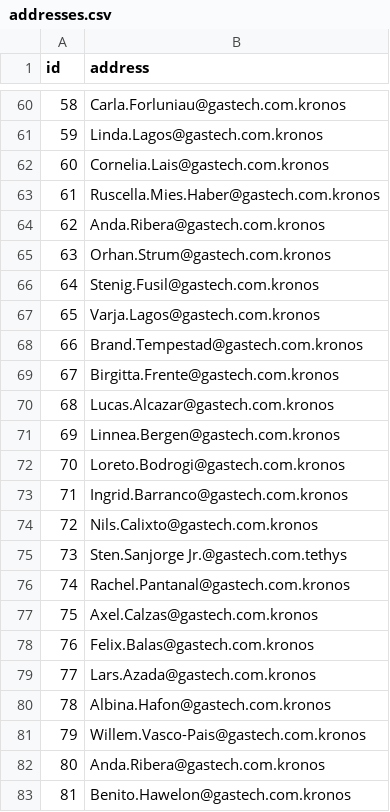
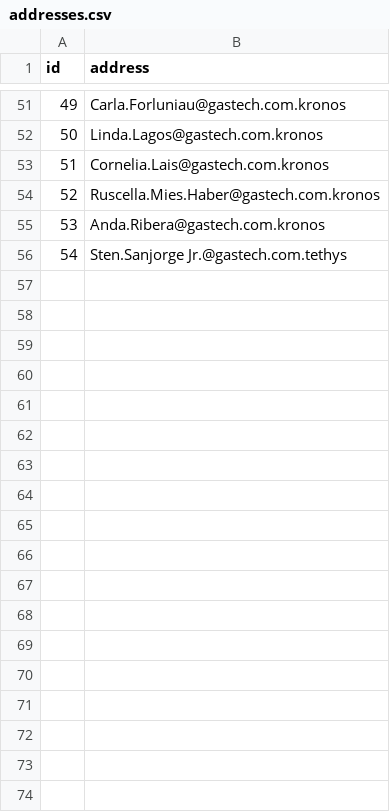
Before and after one commit to colin1990324/Neo4j_EmailHeader, a CSV file: data/addresses.csv, drawn as a sheet; only a part is shown, gaps mark what is left out; the diff covers the shown part only; the diff names each change by its address in the sheet, - before the commit and + after, or states it on an @@ line.

```diff
--- a/data/addresses.csv
+++ b/data/addresses.csv
@@ column A (id) renumbered between rows 10 and 56 @@
-row 65: 63 | Orhan.Strum@gastech.com.kronos
-row 66: 64 | Stenig.Fusil@gastech.com.kronos
-row 67: 65 | Varja.Lagos@gastech.com.kronos
-row 68: 66 | Brand.Tempestad@gastech.com.kronos
-row 69: 67 | Birgitta.Frente@gastech.com.kronos
-row 70: 68 | Lucas.Alcazar@gastech.com.kronos
-row 71: 69 | Linnea.Bergen@gastech.com.kronos
-row 72: 70 | Loreto.Bodrogi@gastech.com.kronos
-row 73: 71 | Ingrid.Barranco@gastech.com.kronos
-row 74: 72 | Nils.Calixto@gastech.com.kronos
-row 76: 74 | Rachel.Pantanal@gastech.com.kronos
-row 77: 75 | Axel.Calzas@gastech.com.kronos
-row 78: 76 | Felix.Balas@gastech.com.kronos
-row 79: 77 | Lars.Azada@gastech.com.kronos
-row 80: 78 | Albina.Hafon@gastech.com.kronos
-row 81: 79 | Willem.Vasco-Pais@gastech.com.kronos
-row 82: 80 | Anda.Ribera@gastech.com.kronos
-row 83: 81 | Benito.Hawelon@gastech.com.kronos
```
Also changed, not shown: 37 removed rows elsewhere in this file, data/relations.csv, 4 other files.
